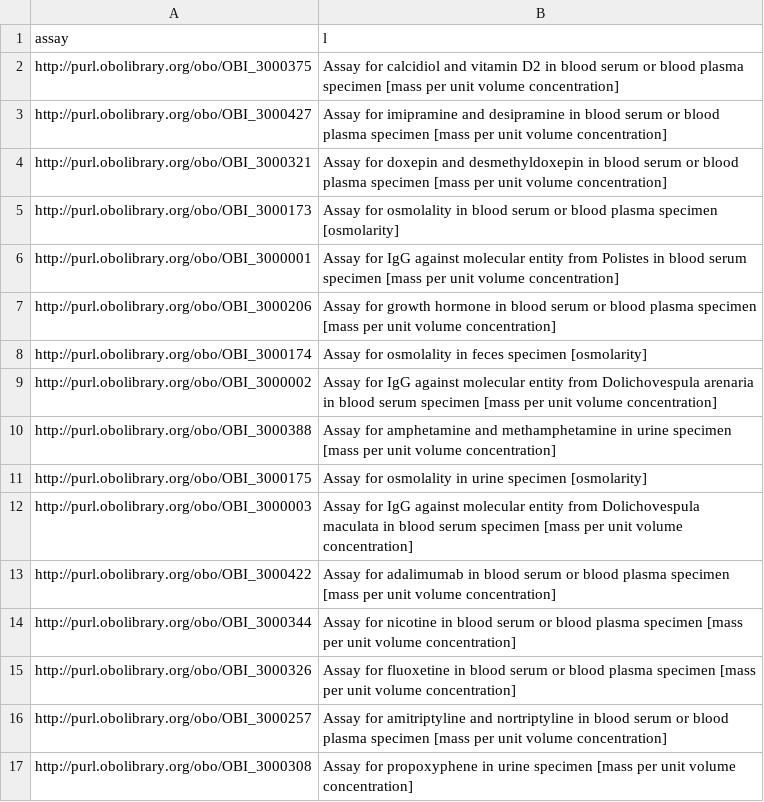
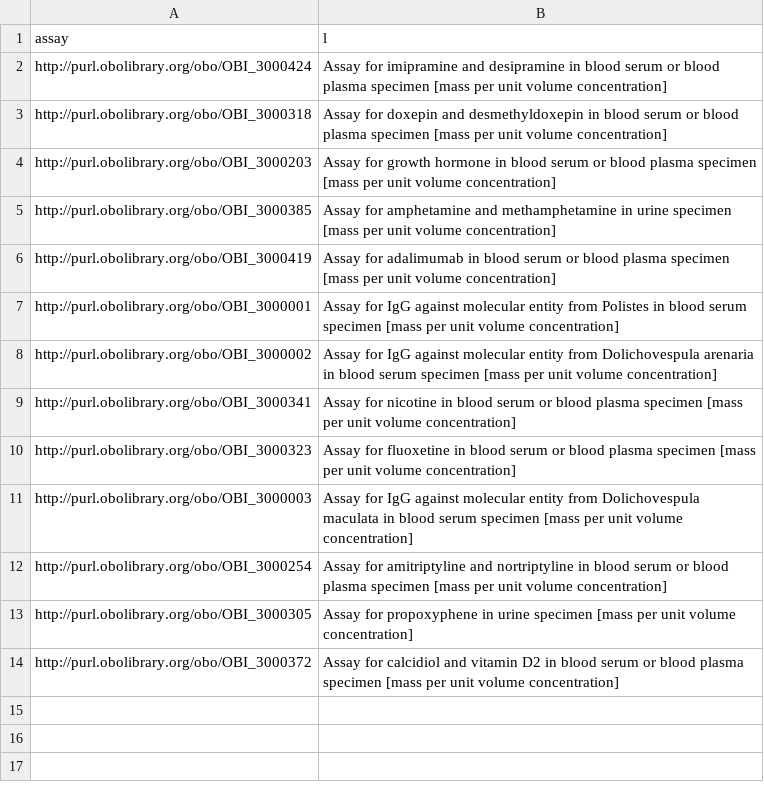
Before and after one commit to PennTURBO/turbo-assay-templating, a CSV file: pipeline/build/no_analyte_asserted.csv, drawn as a sheet.

```diff
--- a/pipeline/build/no_analyte_asserted.csv
+++ b/pipeline/build/no_analyte_asserted.csv
@@ -1,17 +1,14 @@
 assay,l
-http://purl.obolibrary.org/obo/OBI_3000375,Assay for calcidiol and vitamin D2 in blood serum or blood plasma specimen [mass per unit volume concentration]
-http://purl.obolibrary.org/obo/OBI_3000427,Assay for imipramine and desipramine in blood serum or blood plasma specimen [mass per unit volume concentration]
-http://purl.obolibrary.org/obo/OBI_3000321,Assay for doxepin and desmethyldoxepin in blood serum or blood plasma specimen [mass per unit volume concentration]
-http://purl.obolibrary.org/obo/OBI_3000173,Assay for osmolality in blood serum or blood plasma specimen [osmolarity]
+http://purl.obolibrary.org/obo/OBI_3000424,Assay for imipramine and desipramine in blood serum or blood plasma specimen [mass per unit volume concentration]
+http://purl.obolibrary.org/obo/OBI_3000318,Assay for doxepin and desmethyldoxepin in blood serum or blood plasma specimen [mass per unit volume concentration]
+http://purl.obolibrary.org/obo/OBI_3000203,Assay for growth hormone in blood serum or blood plasma specimen [mass per unit volume concentration]
+http://purl.obolibrary.org/obo/OBI_3000385,Assay for amphetamine and methamphetamine in urine specimen [mass per unit volume concentration]
+http://purl.obolibrary.org/obo/OBI_3000419,Assay for adalimumab in blood serum or blood plasma specimen [mass per unit volume concentration]
 http://purl.obolibrary.org/obo/OBI_3000001,Assay for IgG against molecular entity from Polistes in blood serum specimen [mass per unit volume concentration]
-http://purl.obolibrary.org/obo/OBI_3000206,Assay for growth hormone in blood serum or blood plasma specimen [mass per unit volume concentration]
-http://purl.obolibrary.org/obo/OBI_3000174,Assay for osmolality in feces specimen [osmolarity]
 http://purl.obolibrary.org/obo/OBI_3000002,Assay for IgG against molecular entity from Dolichovespula arenaria in blood serum specimen [mass per unit volume concentration]
-http://purl.obolibrary.org/obo/OBI_3000388,Assay for amphetamine and methamphetamine in urine specimen [mass per unit volume concentration]
-http://purl.obolibrary.org/obo/OBI_3000175,Assay for osmolality in urine specimen [osmolarity]
+http://purl.obolibrary.org/obo/OBI_3000341,Assay for nicotine in blood serum or blood plasma specimen [mass per unit volume concentration]
+http://purl.obolibrary.org/obo/OBI_3000323,Assay for fluoxetine in blood serum or blood plasma specimen [mass per unit volume concentration]
 http://purl.obolibrary.org/obo/OBI_3000003,Assay for IgG against molecular entity from Dolichovespula maculata in blood serum specimen [mass per unit volume concentration]
-http://purl.obolibrary.org/obo/OBI_3000422,Assay for adalimumab in blood serum or blood plasma specimen [mass per unit volume concentration]
-http://purl.obolibrary.org/obo/OBI_3000344,Assay for nicotine in blood serum or blood plasma specimen [mass per unit volume concentration]
-http://purl.obolibrary.org/obo/OBI_3000326,Assay for fluoxetine in blood serum or blood plasma specimen [mass per unit volume concentration]
-http://purl.obolibrary.org/obo/OBI_3000257,Assay for amitriptyline and nortriptyline in blood serum or blood plasma specimen [mass per unit volume concentration]
-http://purl.obolibrary.org/obo/OBI_3000308,Assay for propoxyphene in urine specimen [mass per unit volume concentration]
+http://purl.obolibrary.org/obo/OBI_3000254,Assay for amitriptyline and nortriptyline in blood serum or blood plasma specimen [mass per unit volume concentration]
+http://purl.obolibrary.org/obo/OBI_3000305,Assay for propoxyphene in urine specimen [mass per unit volume concentration]
+http://purl.obolibrary.org/obo/OBI_3000372,Assay for calcidiol and vitamin D2 in blood serum or blood plasma specimen [mass per unit volume concentration]
```
Also changed, not shown: pipeline/build/unofficial_dbxr.csv, pipeline/data/loinc_to_obo_mapping_reviewed.csv, 35 other files.
